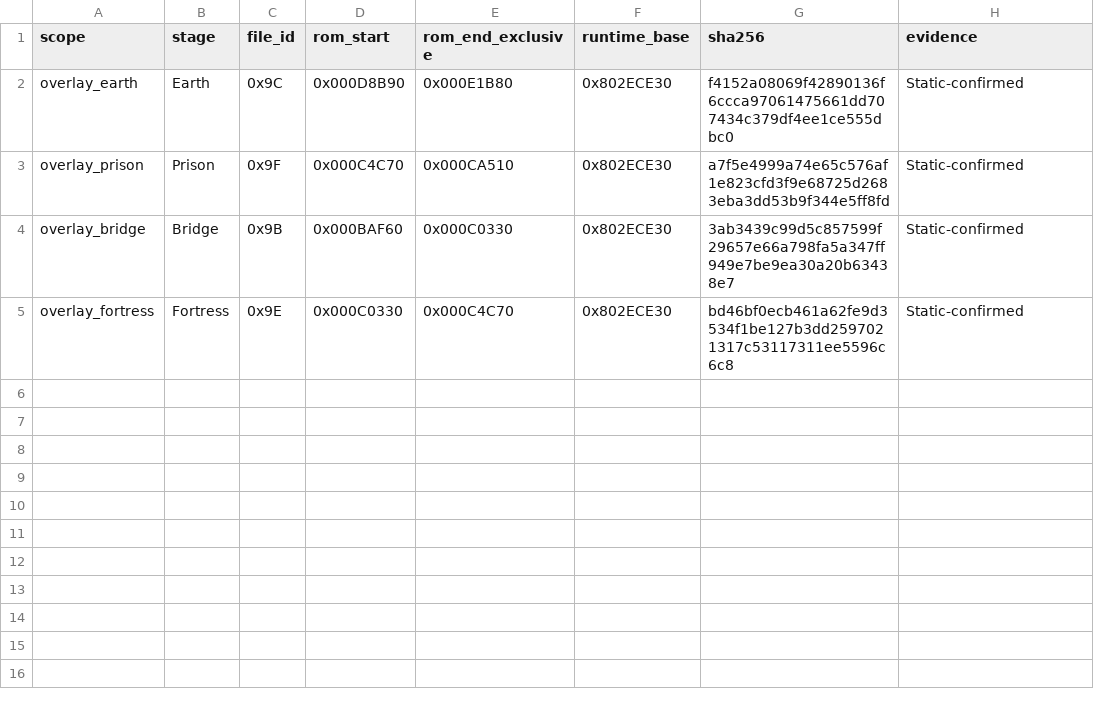
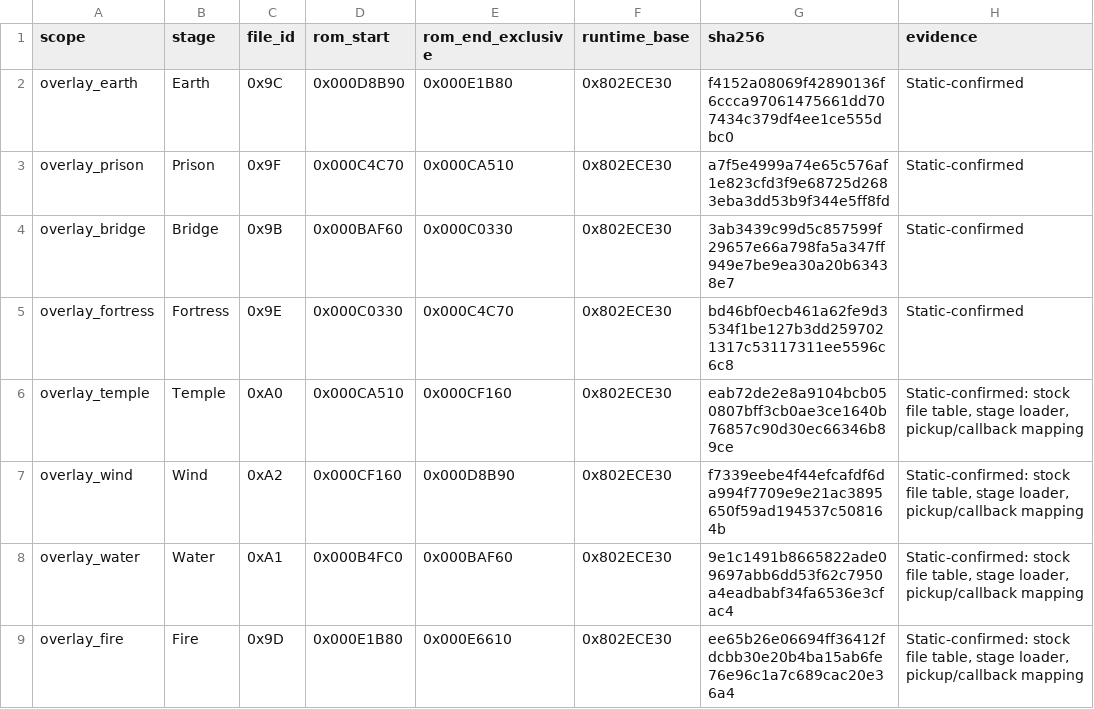
Before and after one commit to smeagol44/MKMSZ-Ghidra, a TSV file: analysis/overlays.tsv, drawn as a sheet; the diff names each change by its address in the sheet, - before the commit and + after, or states it on an @@ line.

Commit message:
Extend verified raw overlay scope to Temple Wind Water Fire

```diff
--- a/analysis/overlays.tsv
+++ b/analysis/overlays.tsv
+row 6: overlay_temple | Temple | 0xA0 | 0x000CA510 | 0x000CF160 | 0x802ECE30 | eab72de2e8a9104bcb050807bff3cb0ae3ce1640b76857c90d30ec66346b89ce | Static-confirmed: stock file table, stage loader, pickup/callback mapping
+row 7: overlay_wind | Wind | 0xA2 | 0x000CF160 | 0x000D8B90 | 0x802ECE30 | f7339eebe4f44efcafdf6da994f7709e9e21ac3895650f59ad194537c508164b | Static-confirmed: stock file table, stage loader, pickup/callback mapping
+row 8: overlay_water | Water | 0xA1 | 0x000B4FC0 | 0x000BAF60 | 0x802ECE30 | 9e1c1491b8665822ade09697abb6dd53f62c7950a4eadbabf34fa6536e3cfac4 | Static-confirmed: stock file table, stage loader, pickup/callback mapping
+row 9: overlay_fire | Fire | 0x9D | 0x000E1B80 | 0x000E6610 | 0x802ECE30 | ee65b26e06694ff36412fdcbb30e20b4ba15ab6fe76e96c1a7c689cac20e36a4 | Static-confirmed: stock file table, stage loader, pickup/callback mapping
```
